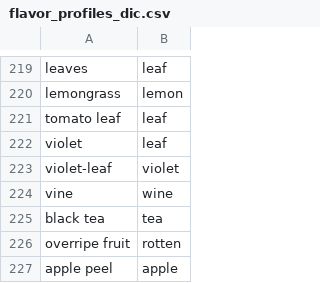
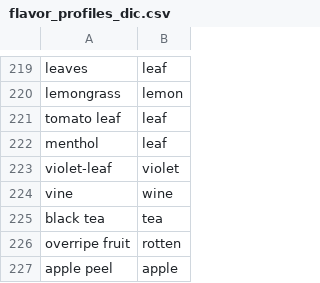
Before and after one commit to fzamberlan/flavordb_tp, a CSV file: flavor_profiles_dic.csv, drawn as a sheet; only a part is shown, gaps mark what is left out.

```diff
--- a/flavor_profiles_dic.csv
+++ b/flavor_profiles_dic.csv
@@ -221,3 +221,3 @@ lemongrass,lemon
 tomato leaf,leaf
-violet,leaf
+ menthol,leaf
 violet-leaf,violet
```
